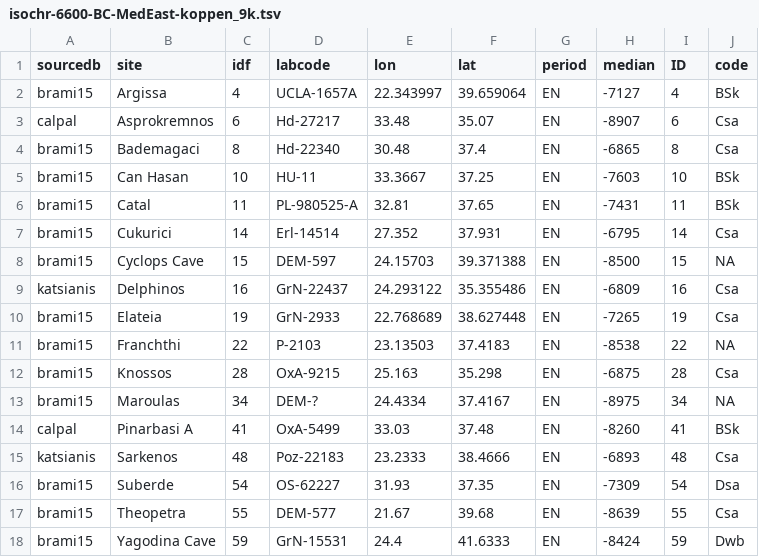
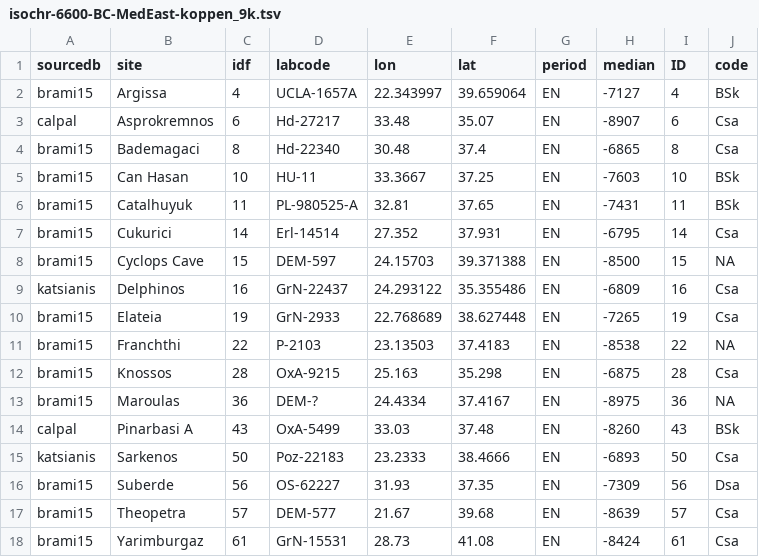
Before and after one commit to zoometh/neonet, a TSV file: doc/talks/2024-asd/img/img2/isochr-6600-BC-MedEast-koppen_9k.tsv, drawn as a sheet.

```diff
--- a/doc/talks/2024-asd/img/img2/isochr-6600-BC-MedEast-koppen_9k.tsv
+++ b/doc/talks/2024-asd/img/img2/isochr-6600-BC-MedEast-koppen_9k.tsv
@@ -5,3 +5,3 @@
 "brami15"	"Can Hasan"	10	"HU-11"	33.3667	37.25	"EN"	-7603	10	"BSk"
-"brami15"	"Catal"	11	"PL-980525-A"	32.81	37.65	"EN"	-7431	11	"BSk"
+"brami15"	"Catalhuyuk"	11	"PL-980525-A"	32.81	37.65	"EN"	-7431	11	"BSk"
 "brami15"	"Cukurici"	14	"Erl-14514"	27.352	37.931	"EN"	-6795	14	"Csa"
@@ -12,7 +12,7 @@
 "brami15"	"Knossos"	28	"OxA-9215"	25.163	35.298	"EN"	-6875	28	"Csa"
-"brami15"	"Maroulas"	34	"DEM-?"	24.4334	37.4167	"EN"	-8975	34	NA
-"calpal"	"Pinarbasi A"	41	"OxA-5499"	33.03	37.48	"EN"	-8260	41	"BSk"
-"katsianis"	"Sarkenos"	48	"Poz-22183"	23.2333	38.4666	"EN"	-6893	48	"Csa"
-"brami15"	"Suberde"	54	"OS-62227"	31.93	37.35	"EN"	-7309	54	"Dsa"
-"brami15"	"Theopetra"	55	"DEM-577"	21.67	39.68	"EN"	-8639	55	"Csa"
-"brami15"	"Yagodina Cave"	59	"GrN-15531"	24.4	41.6333	"EN"	-8424	59	"Dwb"
+"brami15"	"Maroulas"	36	"DEM-?"	24.4334	37.4167	"EN"	-8975	36	NA
+"calpal"	"Pinarbasi A"	43	"OxA-5499"	33.03	37.48	"EN"	-8260	43	"BSk"
+"katsianis"	"Sarkenos"	50	"Poz-22183"	23.2333	38.4666	"EN"	-6893	50	"Csa"
+"brami15"	"Suberde"	56	"OS-62227"	31.93	37.35	"EN"	-7309	56	"Dsa"
+"brami15"	"Theopetra"	57	"DEM-577"	21.67	39.68	"EN"	-8639	57	"Csa"
+"brami15"	"Yarimburgaz"	61	"GrN-15531"	28.73	41.08	"EN"	-8424	61	"Csa"
```
Also changed, not shown: doc/talks/2024-asd/img/img2/isochr-5800-BC-MedEast-koppen_8k.tsv, doc/talks/2024-asd/img/img2/isochr-6200-BC-MedEast-koppen_8k.tsv, 27 other files.
